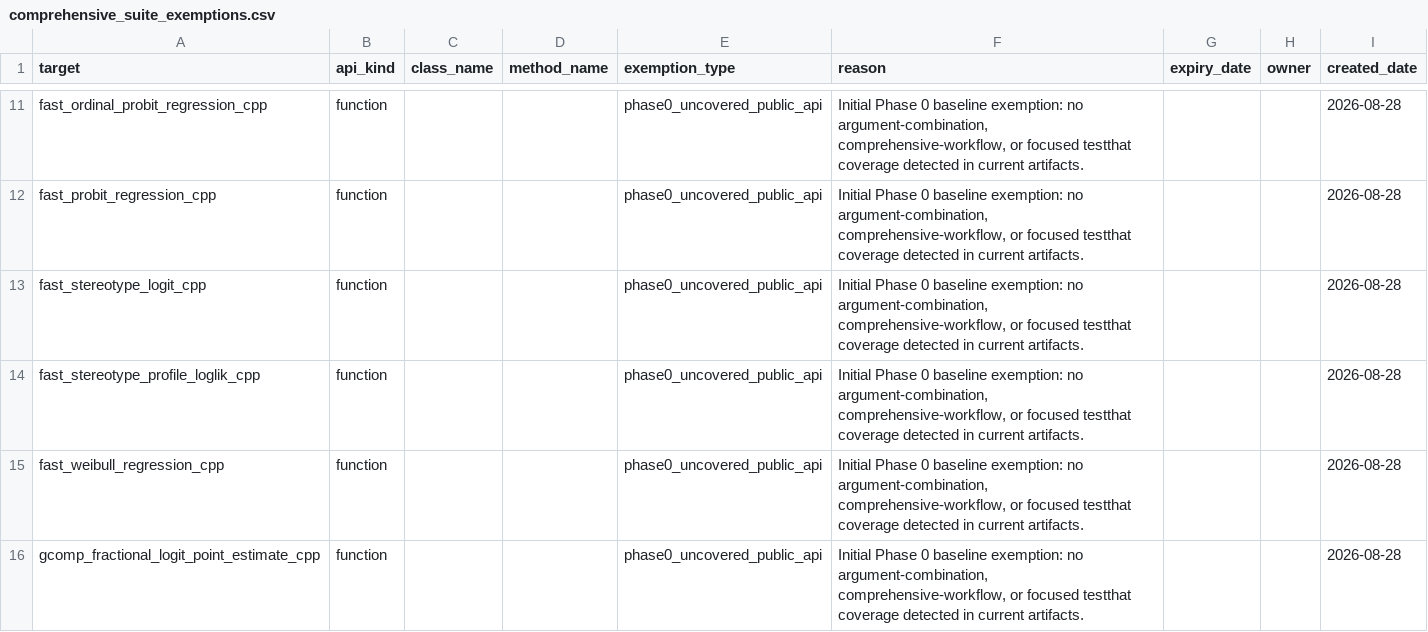
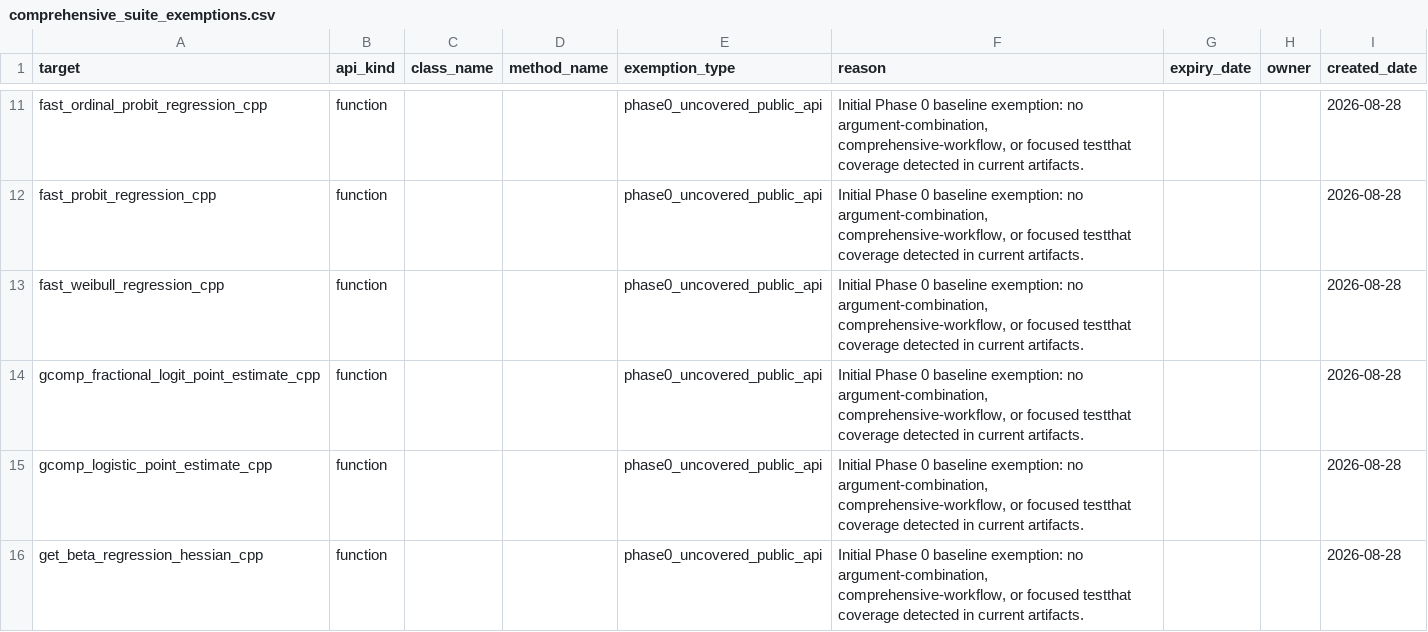
Before and after one commit to kapelner/EDI, a CSV file: R/package_tests/comprehensive_suite_exemptions.csv, drawn as a sheet; only a part is shown, gaps mark what is left out; the shorter side is filled out with more unchanged rows; the diff names each change by its address in the sheet, - before the commit and + after, or states it on an @@ line.

```diff
--- a/R/package_tests/comprehensive_suite_exemptions.csv
+++ b/R/package_tests/comprehensive_suite_exemptions.csv
-row 13: fast_stereotype_logit_cpp | function |  |  | phase0_uncovered_public_api | Initial Phase 0 baseline exemption: no argument-combination, comprehensive-workflow, or focused testthat coverage detected in current artifacts. |  |  | 2026-08-28
-row 14: fast_stereotype_profile_loglik_cpp | function |  |  | phase0_uncovered_public_api | Initial Phase 0 baseline exemption: no argument-combination, comprehensive-workflow, or focused testthat coverage detected in current artifacts. |  |  | 2026-08-28
```
Also changed, not shown: R/package_tests/ci/test_runtimes.csv, 26 other files.
